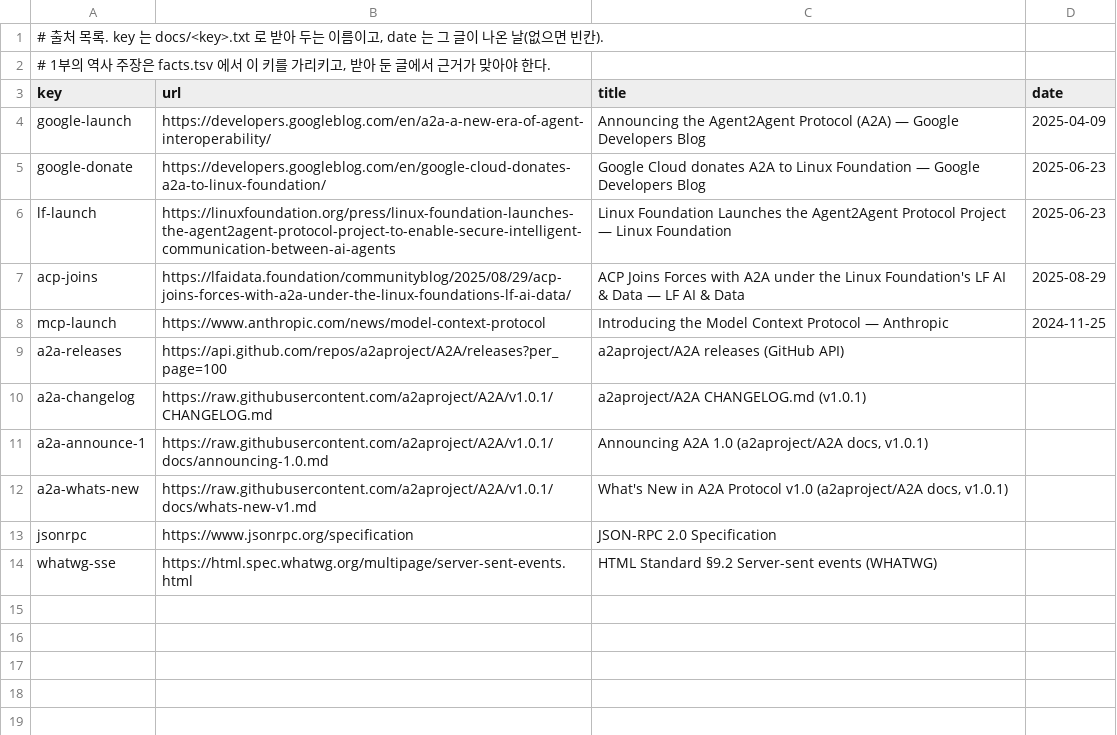
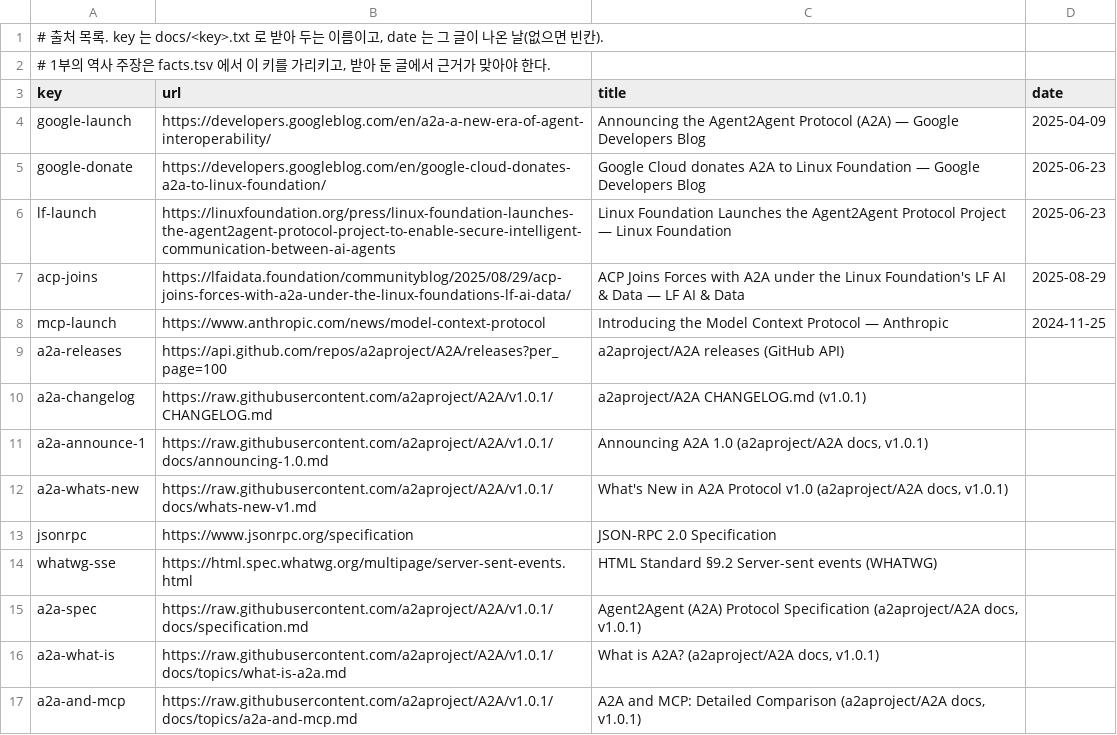
Before and after one commit to chobocho/treasure_house, a TSV file: a2a/data/sources.tsv, drawn as a sheet.

```diff
--- a/a2a/data/sources.tsv
+++ b/a2a/data/sources.tsv
@@ -14 +14,4 @@ jsonrpc	https://www.jsonrpc.org/specification	JSON-RPC 2.0 Specification
 whatwg-sse	https://html.spec.whatwg.org/multipage/server-sent-events.html	HTML Standard §9.2 Server-sent events (WHATWG)	
+a2a-spec	https://raw.githubusercontent.com/a2aproject/A2A/v1.0.1/docs/specification.md	Agent2Agent (A2A) Protocol Specification (a2aproject/A2A docs, v1.0.1)	
+a2a-what-is	https://raw.githubusercontent.com/a2aproject/A2A/v1.0.1/docs/topics/what-is-a2a.md	What is A2A? (a2aproject/A2A docs, v1.0.1)	
+a2a-and-mcp	https://raw.githubusercontent.com/a2aproject/A2A/v1.0.1/docs/topics/a2a-and-mcp.md	A2A and MCP: Detailed Comparison (a2aproject/A2A docs, v1.0.1)	
```
Also changed, not shown: 6 other files.
